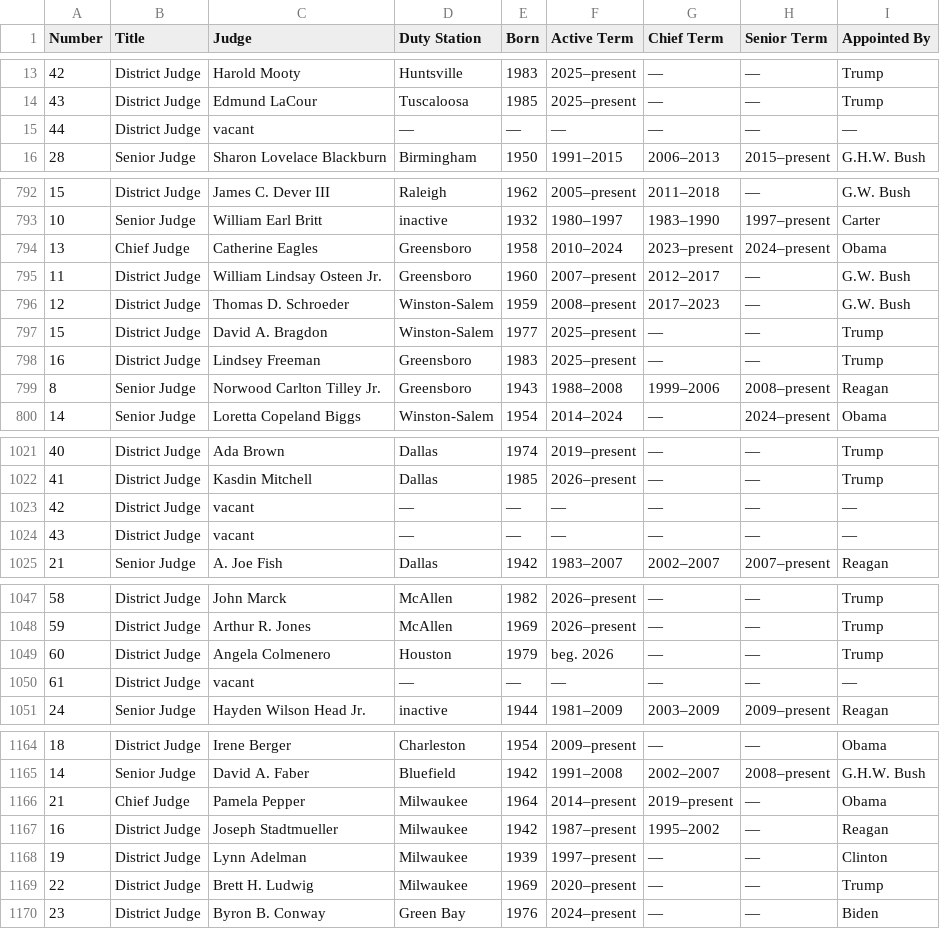
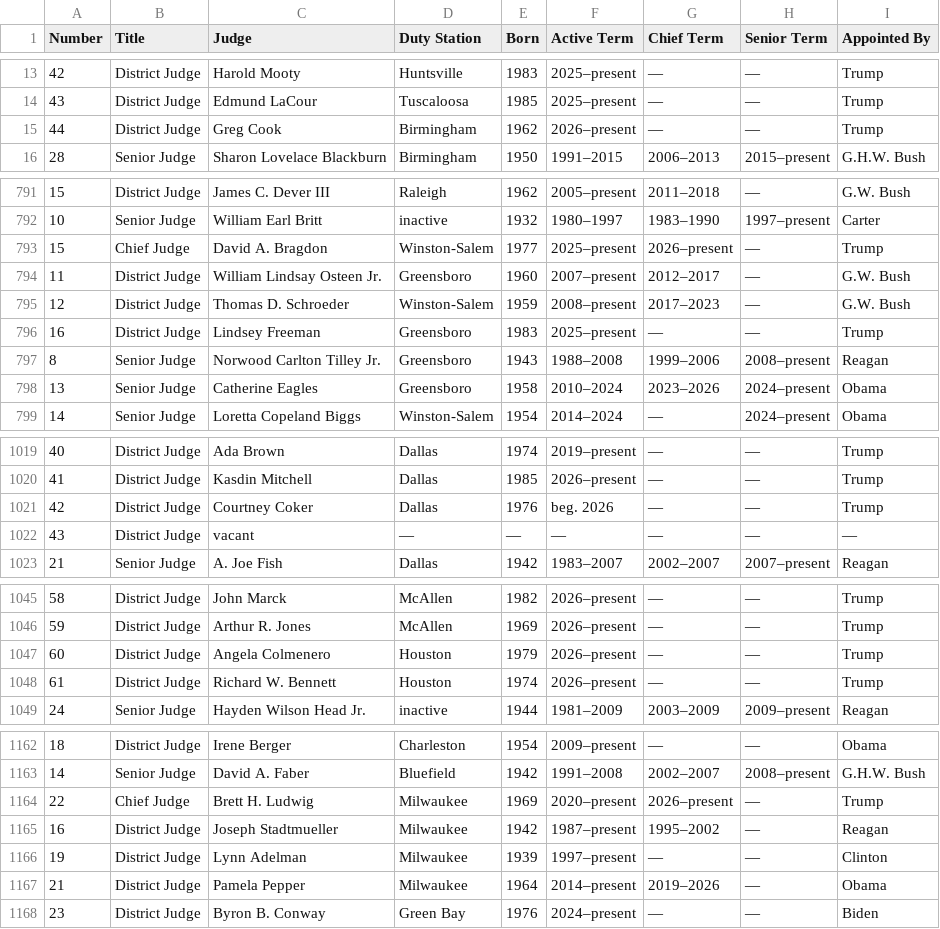
Before and after one commit to stephenkeegan/federal-judges-clerkship-guide, a CSV file: current_district_judges.csv, drawn as a sheet; only a part is shown, gaps mark what is left out; the diff covers the shown part only.

```diff
--- a/current_district_judges.csv
+++ b/current_district_judges.csv
@@ -14,3 +14,3 @@ Number,Title,Judge,Duty Station,Born,Active Term,Chief Term,Senior Term,Appointe
 43,District Judge,Edmund LaCour,Tuscaloosa,1985,2025–present,—,—,Trump
-44,District Judge,vacant,—,—,—,—,—,—
+44,District Judge,Greg Cook,Birmingham,1962,2026–present,—,—,Trump
 28,Senior Judge,Sharon Lovelace Blackburn,Birmingham,1950,1991–2015,2006–2013,2015–present,G.H.W. Bush
@@ -793,8 +792,8 @@ Number,Title,Judge,Duty Station,Born,Active Term,Chief Term,Senior Term,Appointe
 10,Senior Judge,William Earl Britt,inactive,1932,1980–1997,1983–1990,1997–present,Carter
-13,Chief Judge,Catherine Eagles,Greensboro,1958,2010–2024,2023–present,2024–present,Obama
+15,Chief Judge,David A. Bragdon,Winston-Salem,1977,2025–present,2026–present,—,Trump
 11,District Judge,William Lindsay Osteen Jr.,Greensboro,1960,2007–present,2012–2017,—,G.W. Bush
 12,District Judge,Thomas D. Schroeder,Winston-Salem,1959,2008–present,2017–2023,—,G.W. Bush
-15,District Judge,David A. Bragdon,Winston-Salem,1977,2025–present,—,—,Trump
 16,District Judge,Lindsey Freeman,Greensboro,1983,2025–present,—,—,Trump
 8,Senior Judge,Norwood Carlton Tilley Jr.,Greensboro,1943,1988–2008,1999–2006,2008–present,Reagan
+13,Senior Judge,Catherine Eagles,Greensboro,1958,2010–2024,2023–2026,2024–present,Obama
 14,Senior Judge,Loretta Copeland Biggs,Winston-Salem,1954,2014–2024,—,2024–present,Obama
@@ -1022,3 +1020,3 @@ Number,Title,Judge,Duty Station,Born,Active Term,Chief Term,Senior Term,Appointe
 41,District Judge,Kasdin Mitchell,Dallas,1985,2026–present,—,—,Trump
-42,District Judge,vacant,—,—,—,—,—,—
+42,District Judge,Courtney Coker,Dallas,1976,beg. 2026,—,—,Trump
 43,District Judge,vacant,—,—,—,—,—,—
@@ -1048,4 +1046,4 @@ Number,Title,Judge,Duty Station,Born,Active Term,Chief Term,Senior Term,Appointe
 59,District Judge,Arthur R. Jones,McAllen,1969,2026–present,—,—,Trump
-60,District Judge,Angela Colmenero,Houston,1979,beg. 2026,—,—,Trump
-61,District Judge,vacant,—,—,—,—,—,—
+60,District Judge,Angela Colmenero,Houston,1979,2026–present,—,—,Trump
+61,District Judge,Richard W. Bennett,Houston,1974,2026–present,—,—,Trump
 24,Senior Judge,Hayden Wilson Head Jr.,inactive,1944,1981–2009,2003–2009,2009–present,Reagan
@@ -1165,6 +1163,6 @@ Number,Title,Judge,Duty Station,Born,Active Term,Chief Term,Senior Term,Appointe
 14,Senior Judge,David A. Faber,Bluefield,1942,1991–2008,2002–2007,2008–present,G.H.W. Bush
-21,Chief Judge,Pamela Pepper,Milwaukee,1964,2014–present,2019–present,—,Obama
+22,Chief Judge,Brett H. Ludwig,Milwaukee,1969,2020–present,2026–present,—,Trump
 16,District Judge,Joseph Stadtmueller,Milwaukee,1942,1987–present,1995–2002,—,Reagan
 19,District Judge,Lynn Adelman,Milwaukee,1939,1997–present,—,—,Clinton
-22,District Judge,Brett H. Ludwig,Milwaukee,1969,2020–present,—,—,Trump
+21,District Judge,Pamela Pepper,Milwaukee,1964,2014–present,2019–2026,—,Obama
 23,District Judge,Byron B. Conway,Green Bay,1976,2024–present,—,—,Biden
```
Also changed, not shown: 1 added row, 3 removed rows and 1 edited cell elsewhere in this file, current_circuit_judges.csv, final_appeals.csv, 7 other files.
